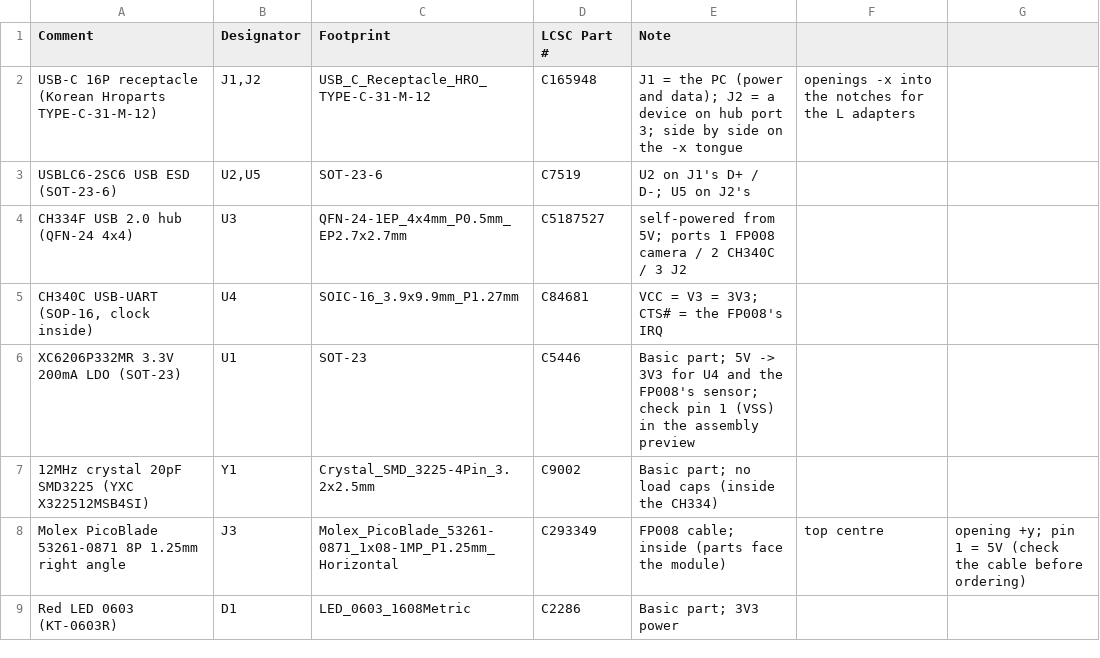
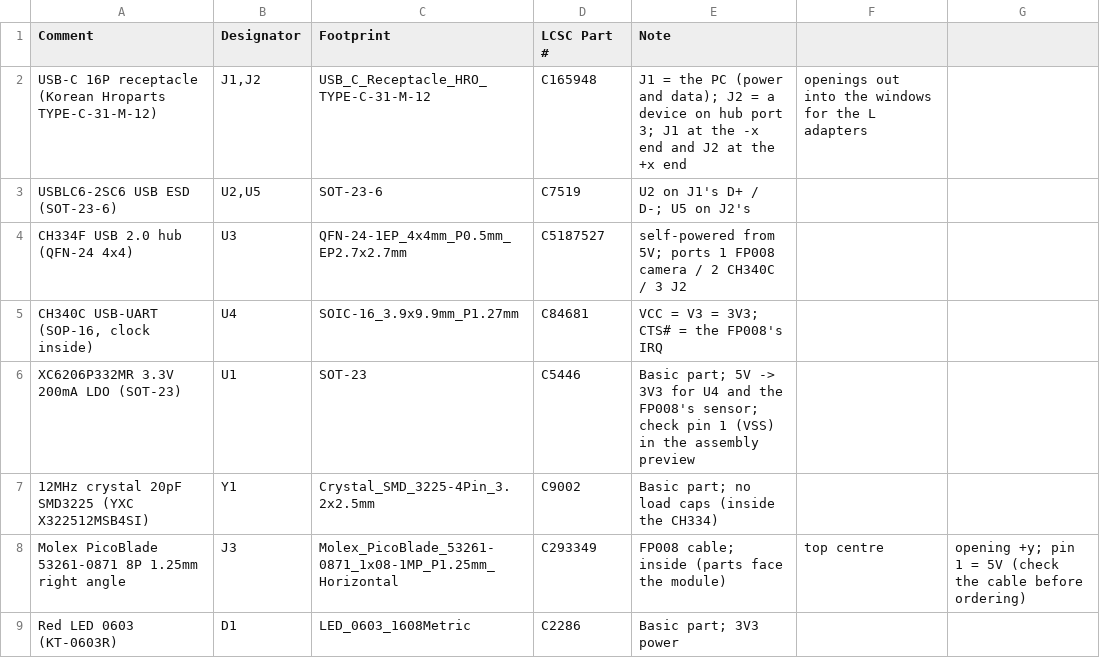
Before and after one commit to ippoan/vein-base, a CSV file: pcb/fp008_board/jlc_bom.csv, drawn as a sheet; only a part is shown.

```diff
--- a/pcb/fp008_board/jlc_bom.csv
+++ b/pcb/fp008_board/jlc_bom.csv
@@ -1,3 +1,3 @@
 Comment,Designator,Footprint,LCSC Part #,Note
-"USB-C 16P receptacle (Korean Hroparts TYPE-C-31-M-12)","J1,J2",USB_C_Receptacle_HRO_TYPE-C-31-M-12,C165948,J1 = the PC (power and data); J2 = a device on hub port 3; side by side on the -x tongue, openings -x into the notches for the L adapters
+"USB-C 16P receptacle (Korean Hroparts TYPE-C-31-M-12)","J1,J2",USB_C_Receptacle_HRO_TYPE-C-31-M-12,C165948,J1 = the PC (power and data); J2 = a device on hub port 3; J1 at the -x end and J2 at the +x end, openings out into the windows for the L adapters
 "USBLC6-2SC6 USB ESD (SOT-23-6)","U2,U5",SOT-23-6,C7519,U2 on J1's D+ / D-; U5 on J2's
```
Also changed, not shown: 5 other files.
